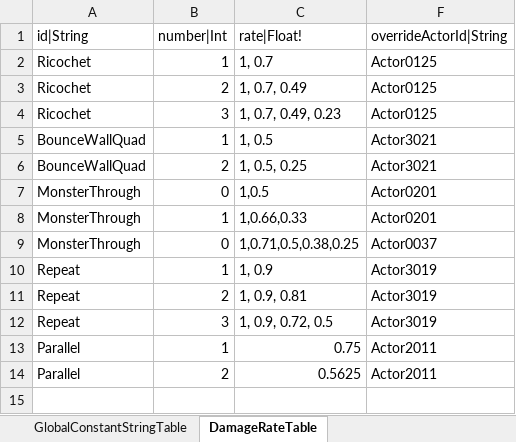
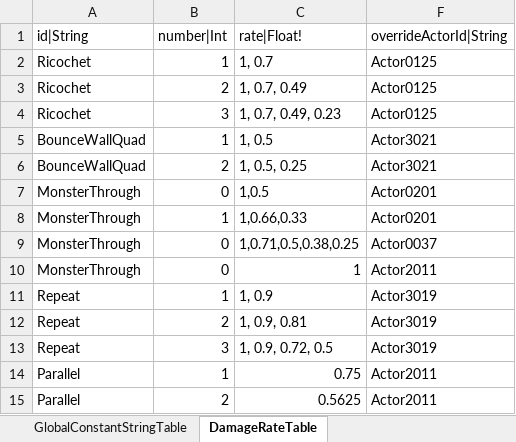
Before and after one commit to hayannal/ProjectNoname, an Excel workbook: Excel/작업GlobalConstant.xlsx, sheet DamageRateTable, drawn as a sheet; values as stored, in another font and other column widths than the file's, no borders; the diff names each change by its address in the sheet, - before the commit and + after, or states it on an @@ line.

```diff
--- a/Excel/작업GlobalConstant.xlsx (sheet DamageRateTable)
+++ b/Excel/작업GlobalConstant.xlsx (sheet DamageRateTable)
+row 10: MonsterThrough | 0 | 1 | Actor2011
```
Also changed, not shown: hidden cells, Excel/Actor.xlsx, Excel/GlobalConstant.xlsx, 5 other files.
